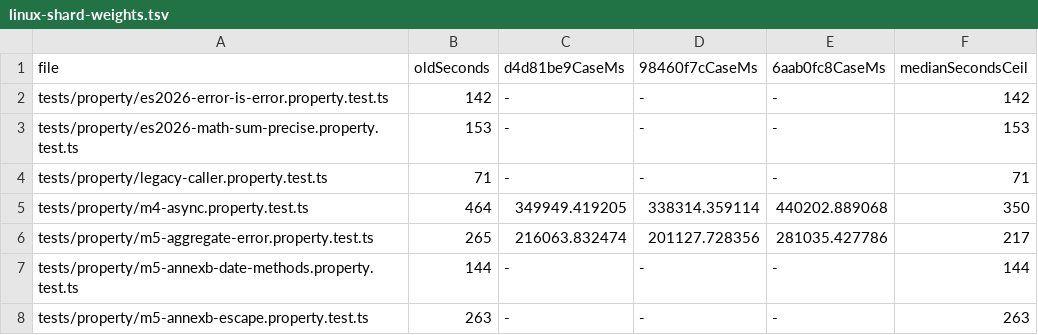
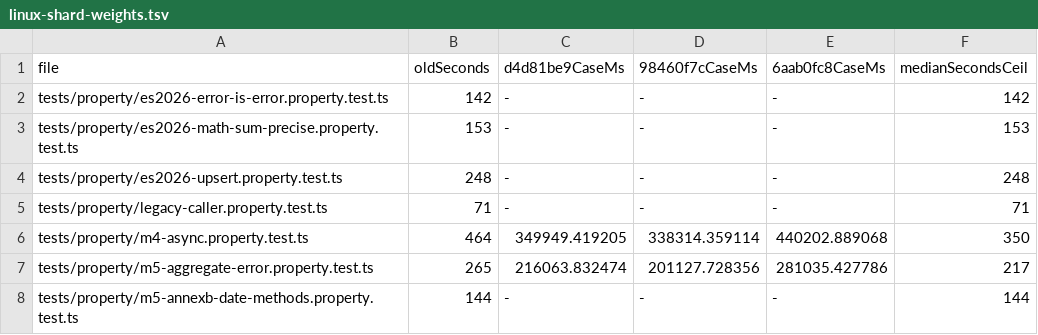
Before and after one commit to dahlia/oseo, a TSV file: docs/evidence/u6/linux-shard-weights.tsv, drawn as a sheet; only a part is shown; the shorter side is filled out with more unchanged rows; the diff names each change by its address in the sheet, - before the commit and + after, or states it on an @@ line.

```diff
--- a/docs/evidence/u6/linux-shard-weights.tsv
+++ b/docs/evidence/u6/linux-shard-weights.tsv
+row 4: tests/property/es2026-upsert.property.test.ts | 248 | - | - | - | 248
```
Also changed, not shown: 19 other files.
